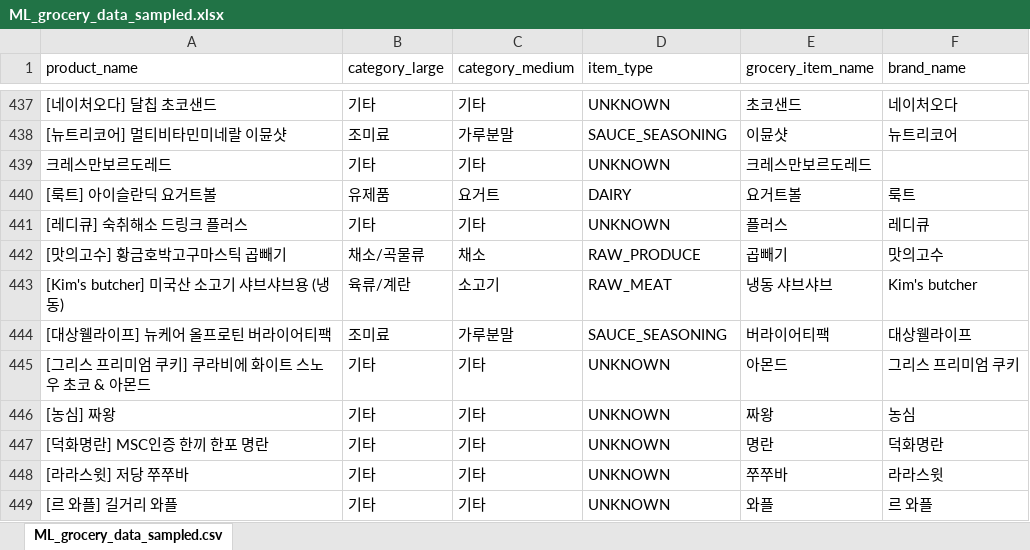
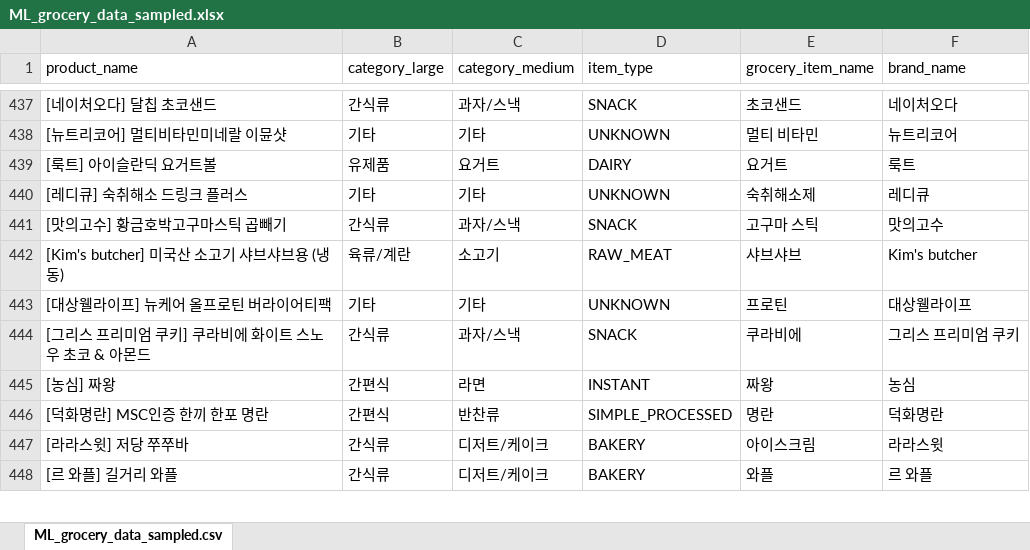
Before and after one commit to RE-FRIDGE-Team/REF_Classification_For_Ingredient_Recognition, an Excel workbook: ML_dataset_smapled/ML_grocery_data_sampled.xlsx, sheet ML_grocery_data_sampled.csv, drawn as a sheet; only a part is shown, gaps mark what is left out; values as stored, in another font and other column widths than the file's, no borders; removed rows and columns are numbered as before the commit, all else as after; the diff covers the shown part only; the diff names each change by its address in the sheet, - before the commit and + after, or states it on an @@ line.

```diff
--- a/ML_dataset_smapled/ML_grocery_data_sampled.xlsx (sheet ML_grocery_data_sampled.csv)
+++ b/ML_dataset_smapled/ML_grocery_data_sampled.xlsx (sheet ML_grocery_data_sampled.csv)
-B437 (category_large): 기타
+B437 (category_large): 간식류
-C437 (category_medium): 기타
+C437 (category_medium): 과자/스낵
-D437 (item_type): UNKNOWN
+D437 (item_type): SNACK
-B438 (category_large): 조미료
+B438 (category_large): 기타
-C438 (category_medium): 가루분말
+C438 (category_medium): 기타
-D438 (item_type): SAUCE_SEASONING
+D438 (item_type): UNKNOWN
-E438 (grocery_item_name): 이뮨샷
+E438 (grocery_item_name): 멀티 비타민
-row 439: 크레스만보르도레드 | 기타 | 기타 | UNKNOWN | 크레스만보르도레드
-E439 (grocery_item_name): 요거트볼
+E439 (grocery_item_name): 요거트
-E440 (grocery_item_name): 플러스
+E440 (grocery_item_name): 숙취해소제
-B441 (category_large): 채소/곡물류
+B441 (category_large): 간식류
-C441 (category_medium): 채소
+C441 (category_medium): 과자/스낵
-D441 (item_type): RAW_PRODUCE
+D441 (item_type): SNACK
-E441 (grocery_item_name): 곱빼기
+E441 (grocery_item_name): 고구마 스틱
-E442 (grocery_item_name): 냉동 샤브샤브
+E442 (grocery_item_name): 샤브샤브
-B443 (category_large): 조미료
+B443 (category_large): 기타
-C443 (category_medium): 가루분말
+C443 (category_medium): 기타
-D443 (item_type): SAUCE_SEASONING
+D443 (item_type): UNKNOWN
-E443 (grocery_item_name): 버라이어티팩
+E443 (grocery_item_name): 프로틴
-B444 (category_large): 기타
+B444 (category_large): 간식류
-C444 (category_medium): 기타
+C444 (category_medium): 과자/스낵
-D444 (item_type): UNKNOWN
+D444 (item_type): SNACK
-E444 (grocery_item_name): 아몬드
+E444 (grocery_item_name): 쿠라비에
-B445:B446 (category_large): 기타
+B445:B446 (category_large): 간편식
-C445 (category_medium): 기타
+C445 (category_medium): 라면
-D445 (item_type): UNKNOWN
+D445 (item_type): INSTANT
-C446 (category_medium): 기타
+C446 (category_medium): 반찬류
-D446 (item_type): UNKNOWN
+D446 (item_type): SIMPLE_PROCESSED
-B447:B448 (category_large): 기타
+B447:B448 (category_large): 간식류
-C447:C448 (category_medium): 기타
+C447:C448 (category_medium): 디저트/케이크
-D447:D448 (item_type): UNKNOWN
+D447:D448 (item_type): BAKERY
-E447 (grocery_item_name): 쭈쭈바
+E447 (grocery_item_name): 아이스크림
```
Also changed, not shown: 13 added rows, 15 removed rows and 197 edited cells elsewhere in this sheet, formulas that keep their value.
